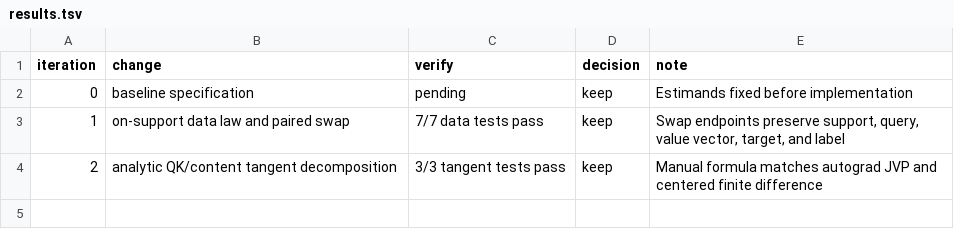
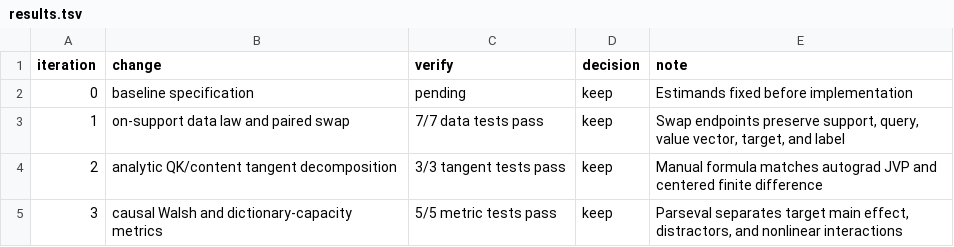
Before and after one commit to ziyangyangg/Transformer-Dynamics, a TSV file: autoresearch/classic-260815-0735/results.tsv, drawn as a sheet.

```diff
--- a/autoresearch/classic-260815-0735/results.tsv
+++ b/autoresearch/classic-260815-0735/results.tsv
@@ -4 +4,2 @@ iteration	change	verify	decision	note
 2	analytic QK/content tangent decomposition	3/3 tangent tests pass	keep	Manual formula matches autograd JVP and centered finite difference
+3	causal Walsh and dictionary-capacity metrics	5/5 metric tests pass	keep	Parseval separates target main effect, distractors, and nonlinear interactions
```
Also changed, not shown: 2 other files.
